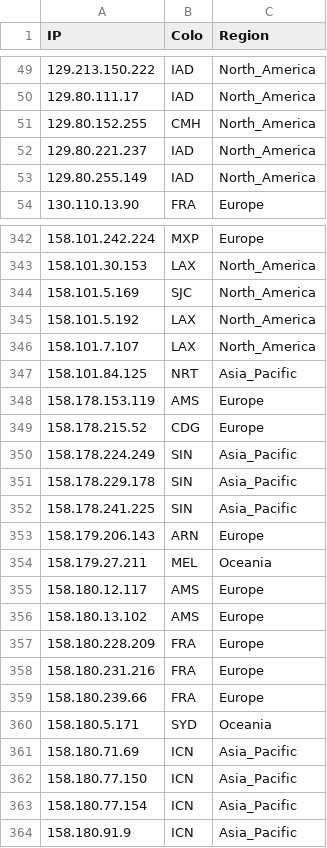
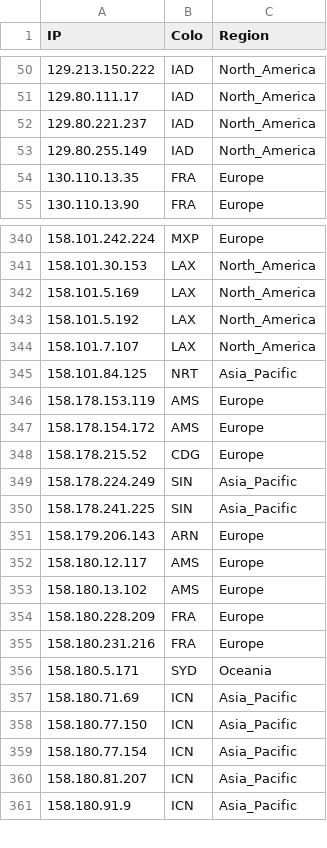
Before and after one commit to FarelRA/proxyip-tracker, a CSV file: result/ips.csv, drawn as a sheet; only a part is shown, gaps mark what is left out; the diff covers the shown part only.

```diff
--- a/result/ips.csv
+++ b/result/ips.csv
@@ -50,5 +51,5 @@ IP,Colo,Region
 129.80.111.17,IAD,North_America
-129.80.152.255,CMH,North_America
 129.80.221.237,IAD,North_America
 129.80.255.149,IAD,North_America
+130.110.13.35,FRA,Europe
 130.110.13.90,FRA,Europe
@@ -343,3 +341,3 @@ IP,Colo,Region
 158.101.30.153,LAX,North_America
-158.101.5.169,SJC,North_America
+158.101.5.169,LAX,North_America
 158.101.5.192,LAX,North_America
@@ -348,8 +346,7 @@ IP,Colo,Region
 158.178.153.119,AMS,Europe
+158.178.154.172,AMS,Europe
 158.178.215.52,CDG,Europe
 158.178.224.249,SIN,Asia_Pacific
-158.178.229.178,SIN,Asia_Pacific
 158.178.241.225,SIN,Asia_Pacific
 158.179.206.143,ARN,Europe
-158.179.27.211,MEL,Oceania
 158.180.12.117,AMS,Europe
@@ -358,3 +355,2 @@ IP,Colo,Region
 158.180.231.216,FRA,Europe
-158.180.239.66,FRA,Europe
 158.180.5.171,SYD,Oceania
@@ -363,2 +359,3 @@ IP,Colo,Region
 158.180.77.154,ICN,Asia_Pacific
+158.180.81.207,ICN,Asia_Pacific
 158.180.91.9,ICN,Asia_Pacific
```
Also changed, not shown: 25 added rows, 25 removed rows and 19 edited cells elsewhere in this file, result/domains-ips.csv, result/tested-ips.csv.
